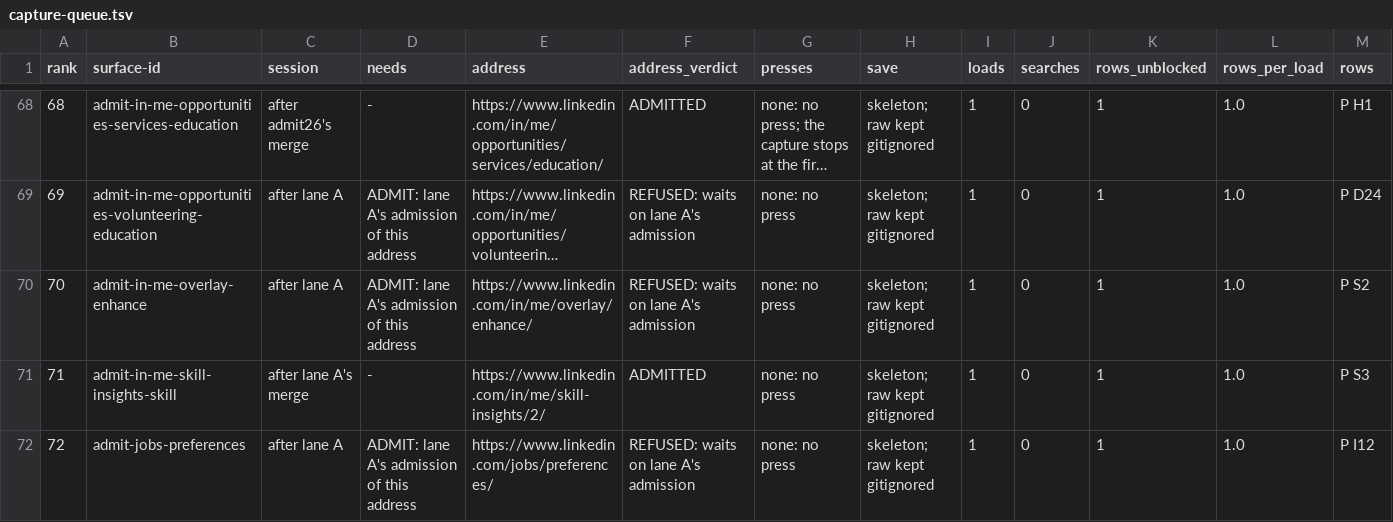
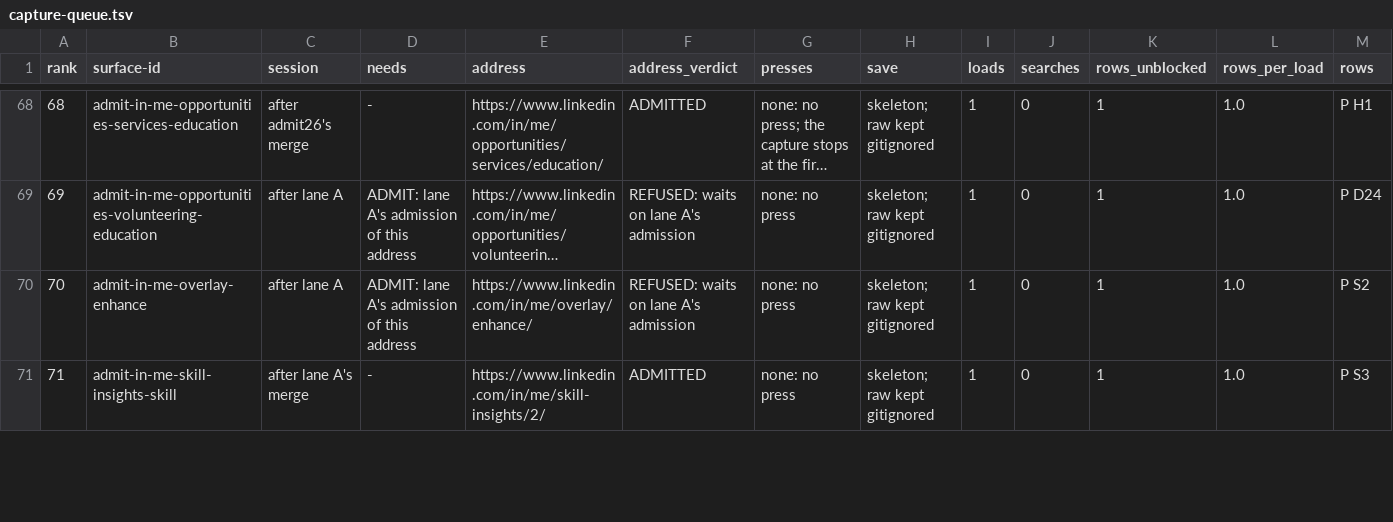
Before and after one commit to Sundeepg98/linkedin-mcp, a TSV file: _audit/_census/capture-queue.tsv, drawn as a sheet; only a part is shown, gaps mark what is left out; long unchanged cells end in …; rows hold the shown columns only; the diff covers the shown part only; the diff names each change by its address in the sheet, - before the commit and + after, or states it on an @@ line.

Commit message:
boundary: his job-seeker preferences page, in the one spelling LinkedIn draws -- P I12 and P I13 to CAPTURE
A persisted preference admitted by name (MESSAGING-SETTINGS-CAPABILITY-LEVEL,
one page per commit), refused by allowlist silence alone: one anchored line,
no exemption, the jobs nav's 'Preferences' anchor exactly as the captured
jobs-alerts page draws it twice -- the viewType query, no slash before it.

P I12 is re-addressed onto it: its ledger address was the bare page, which
its cell calls drawn only through a table that normalises queries away; the
raw capture draws the page in this one spelling. The bare page, other views,
another case, a second key and the slashed form stay refused. The two queue
lines become one.

Red first: 4 failed and 2 passed; with the line, the harness 68 passed.
Pins: the allowlist digest (every other key byte-identical) and the census
count cell 95 -> 96. Ledger: check_next_step GREEN (538).

```diff
--- a/_audit/_census/capture-queue.tsv
+++ b/_audit/_census/capture-queue.tsv
-row 72: 72 | admit-jobs-preferences | after lane A | ADMIT: lane A's admission of this address | https://www.linkedin.com/jobs/preferences/ | REFUSED: waits on lane A's admission | none: no press | skeleton; raw kept gitignored | 1 | 0 | 1 | 1.0 | P I12
```
Also changed, not shown: 7 edited cells elsewhere in this file, _audit/_census/blocker-map.tsv, _audit/_census/next-step.tsv, 5 other files.
